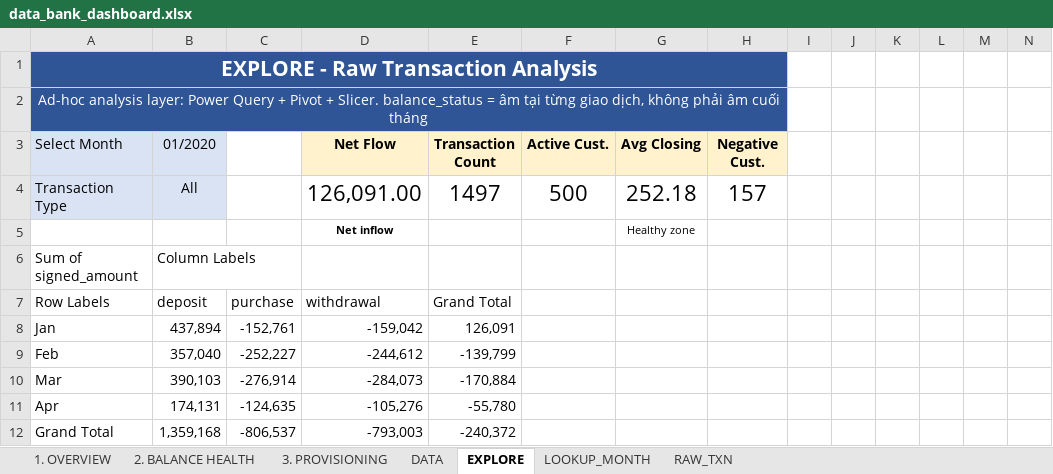
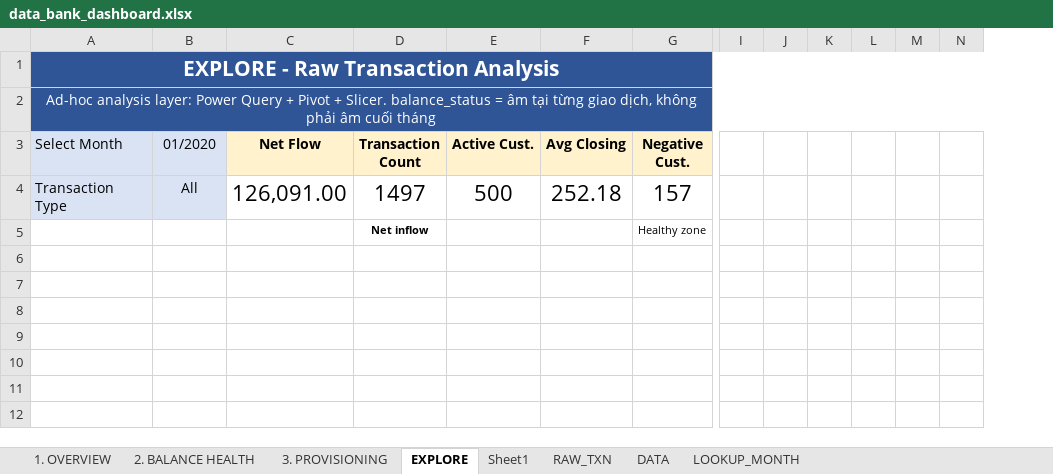
Before and after one commit to Baotran265/data-bank-sql-analysis, an Excel workbook: dashboard/data_bank_dashboard.xlsx, sheet EXPLORE, drawn as a sheet; only a part is shown, gaps mark what is left out; values as stored, in another font and other column widths than the file's, no borders; charts and pictures and conditional formats not drawn; removed rows and columns are numbered as before the commit, all else as after; rows hold the shown columns only; the diff covers the shown part only; the diff names each change by its address in the sheet, - before the commit and + after, or states it on an @@ line.

```diff
--- a/dashboard/data_bank_dashboard.xlsx (sheet EXPLORE)
+++ b/dashboard/data_bank_dashboard.xlsx (sheet EXPLORE)
+sheet tab: Sheet1
@@ sheet tab order changed: 1. OVERVIEW | 2. BALANCE HEALTH | 3. PROVISIONING | EXPLORE | Sheet1 | RAW_TXN | DATA | LOOKUP_MONTH @@
-column C, rows 11-12: -124,635 | -806,537
-A1:H1 merged
+A1:N1 merged
-I1:N2 fill: none
+I1:N2 fill: #2F5597
-A2:H2 merged
+A2:N2 merged
-row 5:  |  |  | Net inflow |  |  | Healthy zone
-row 6: Sum of signed_amount | Column Labels
-row 7: Row Labels | deposit | purchase | withdrawal | Grand Total
-row 8: Jan | 437,894 | -152,761 | -159,042 | 126,091
-row 9: Feb | 357,040 | -252,227 | -244,612 | -139,799
-row 10: Mar | 390,103 | -276,914 | -284,073 | -170,884
+row 5:  |  |  | Net inflow |  |  | Healthy zone
-row 6: Apr | 174,131 | -124,635 | -105,276 | -55,780
+row 6: (empty)
-row 7: Grand Total | 1,359,168 | -806,537 | -793,003 | -240,372
+row 7: (empty)
```
Also changed, not shown: 1 added column elsewhere in this sheet, sheet LOOKUP_MONTH, charts or pictures.
